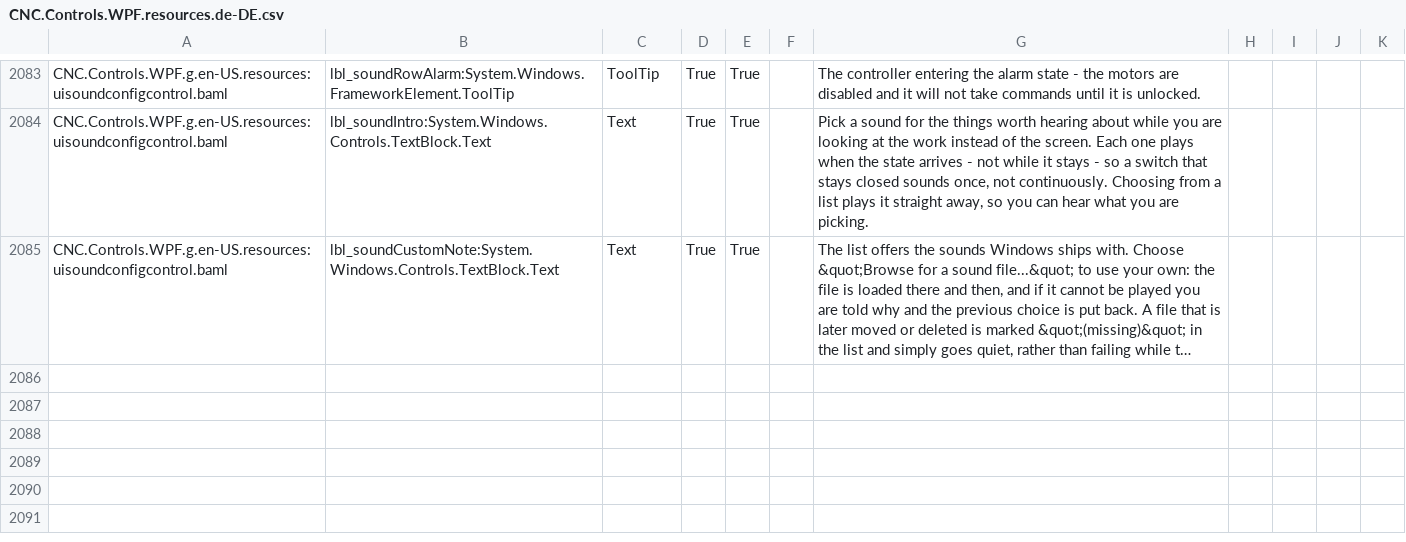
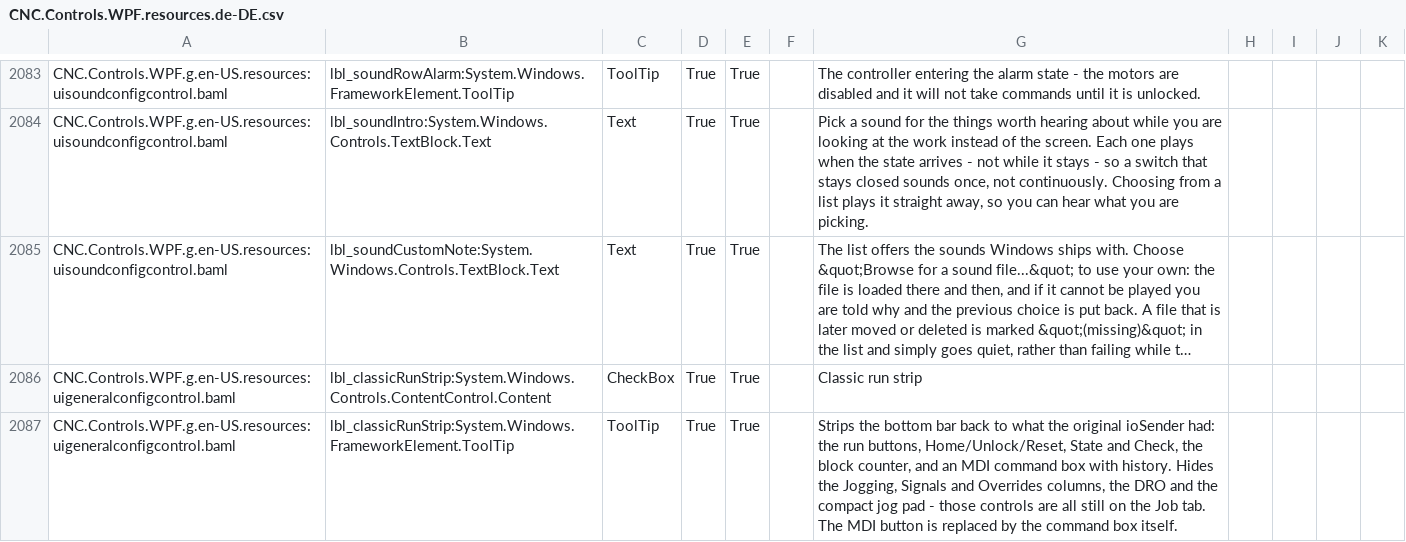
Before and after one commit to ioSenderV2/ioSender, a CSV file: Locale/de-DE/csv/CNC.Controls.WPF.resources.de-DE.csv, drawn as a sheet; only a part is shown, gaps mark what is left out; long unchanged cells end in …; the diff names each change by its address in the sheet, - before the commit and + after, or states it on an @@ line.

```diff
--- a/Locale/de-DE/csv/CNC.Controls.WPF.resources.de-DE.csv
+++ b/Locale/de-DE/csv/CNC.Controls.WPF.resources.de-DE.csv
+row 2086: CNC.Controls.WPF.g.en-US.resources:uigeneralconfigcontrol.baml | lbl_classicRunStrip:System.Windows.Controls.ContentControl.Content | CheckBox | True | True |  | Classic run strip
+row 2087: CNC.Controls.WPF.g.en-US.resources:uigeneralconfigcontrol.baml | lbl_classicRunStrip:System.Windows.FrameworkElement.ToolTip | ToolTip | True | True |  | Strips the bottom bar back to what the original ioSender had: the run buttons, Home/Unlock/Reset, State and Check, the block counter, and an MDI command box with history. Hides the Jogging, Signals and Overrides columns, the DRO and the compact jog pad - those controls are all still on the Job tab. The MDI button is replaced by the command box itself.
```
Also changed, not shown: Locale/en-US/csv/CNC.Controls.WPF.resources.en-US.csv, Locale/hu-HU/csv/CNC.Controls.WPF.resources.hu-HU.csv, 4 other files.
